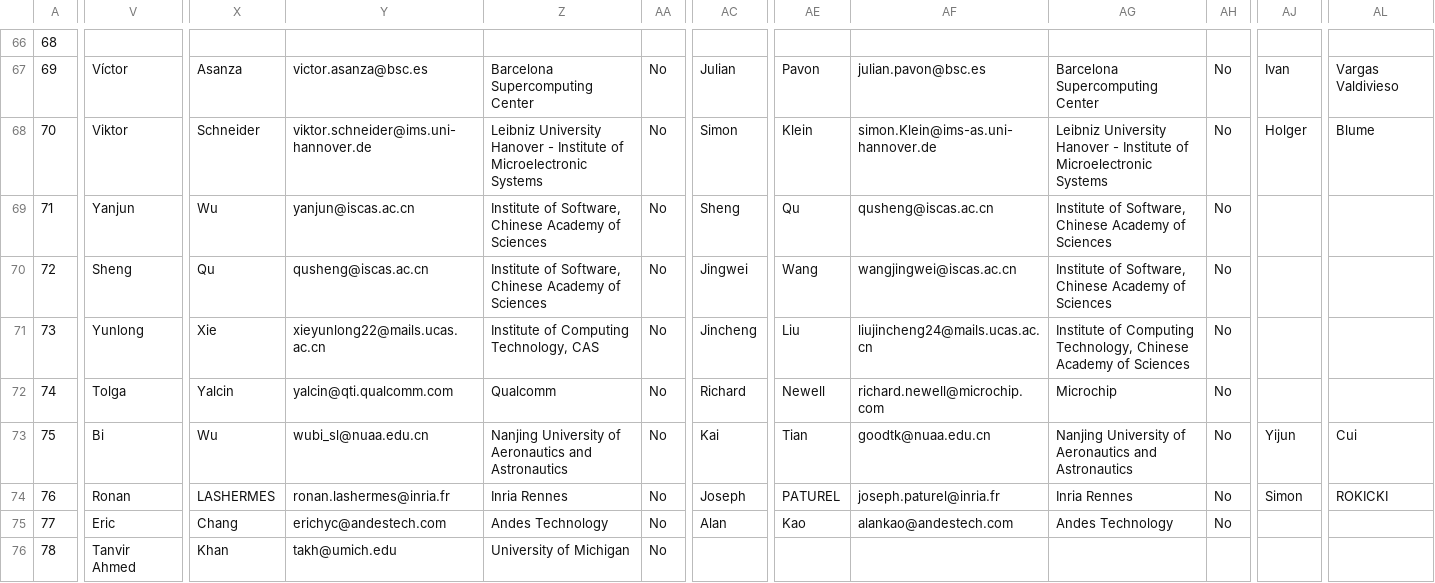
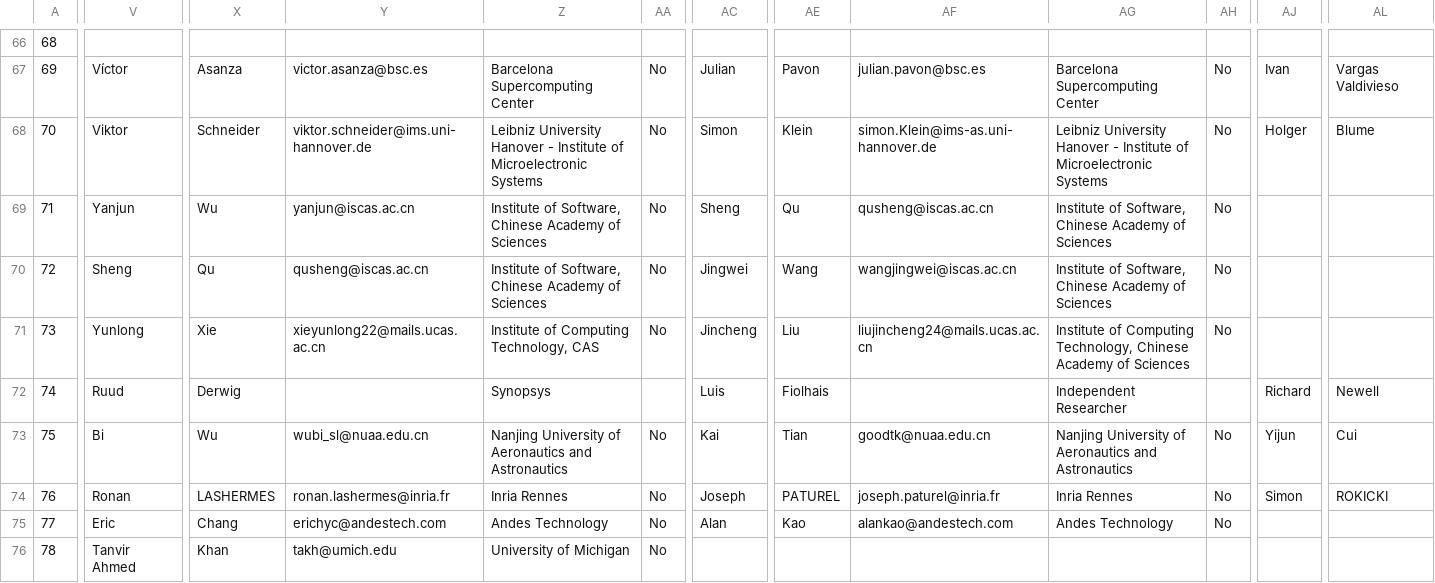
Before and after one commit to riscv-europe/summit-website-development, a CSV file: _data/summit2025/asimported/summit25posters.csv, drawn as a sheet; only a part is shown, gaps mark what is left out; the diff covers the shown part only; the diff names each change by its address in the sheet, - before the commit and + after, or states it on an @@ line.

```diff
--- a/_data/summit2025/asimported/summit25posters.csv
+++ b/_data/summit2025/asimported/summit25posters.csv
-V72: Tolga
+V72: Ruud
-X72: Yalcin
+X72: Derwig
-Y72: yalcin@qti.qualcomm.com
+Y72: (empty)
-Z72: Qualcomm
+Z72: Synopsys
-AA72: No
+AA72: (empty)
-AC72: Richard
+AC72: Luis
-AE72: Newell
+AE72: Fiolhais
-AF72: richard.newell@microchip.com
+AF72: (empty)
-AG72: Microchip
+AG72: Independent Researcher
-AH72: No
+AH72: (empty)
-AJ72: (empty)
+AJ72: Richard
-AL72: (empty)
+AL72: Newell
```
Also changed, not shown: 11 edited cells elsewhere in this file.
